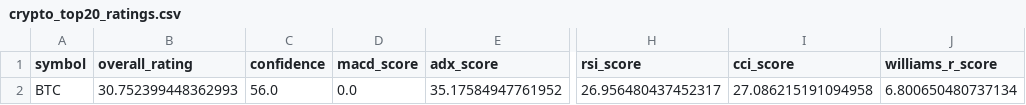
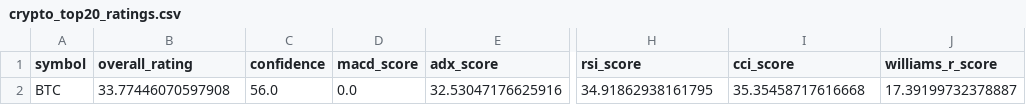
Before and after one commit to cr7pto0-py/crypto-tech-agent, a CSV file: crypto_top20_ratings.csv, drawn as a sheet; only a part is shown, gaps mark what is left out; the diff names each change by its address in the sheet, - before the commit and + after, or states it on an @@ line.

```diff
--- a/crypto_top20_ratings.csv
+++ b/crypto_top20_ratings.csv
-B2 (overall_rating): 30.752399448362993
+B2 (overall_rating): 33.77446070597908
-E2 (adx_score): 35.17584947761952
+E2 (adx_score): 32.53047176625916
-H2 (rsi_score): 26.956480437452317
+H2 (rsi_score): 34.91862938161795
-I2 (cci_score): 27.086215191094958
+I2 (cci_score): 35.35458717616668
-J2 (williams_r_score): 6.800650480737134
+J2 (williams_r_score): 17.39199732378887
```
